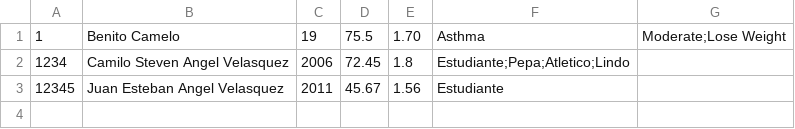
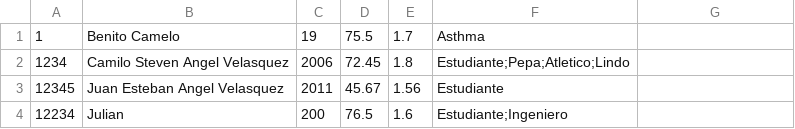
Before and after one commit to camiloangel2606/Proyecto-Final, a CSV file: Data/Patients.csv, drawn as a sheet.

```diff
--- a/Data/Patients.csv
+++ b/Data/Patients.csv
@@ -1,3 +1,4 @@
-1,Benito Camelo,19,75.5,1.70,Asthma,Moderate;Lose Weight
+1,Benito Camelo,19,75.5,1.7,Asthma
 1234,Camilo Steven Angel Velasquez,2006,72.45,1.8,Estudiante;Pepa;Atletico;Lindo
 12345,Juan Esteban Angel Velasquez,2011,45.67,1.56,Estudiante
+12234,Julian,200,76.5,1.6,Estudiante;Ingeniero
```
Also changed, not shown: 3 other files.
